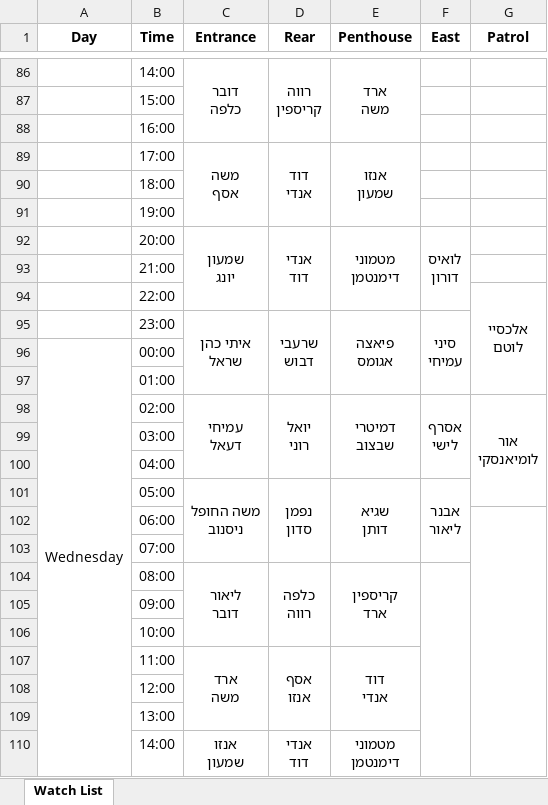
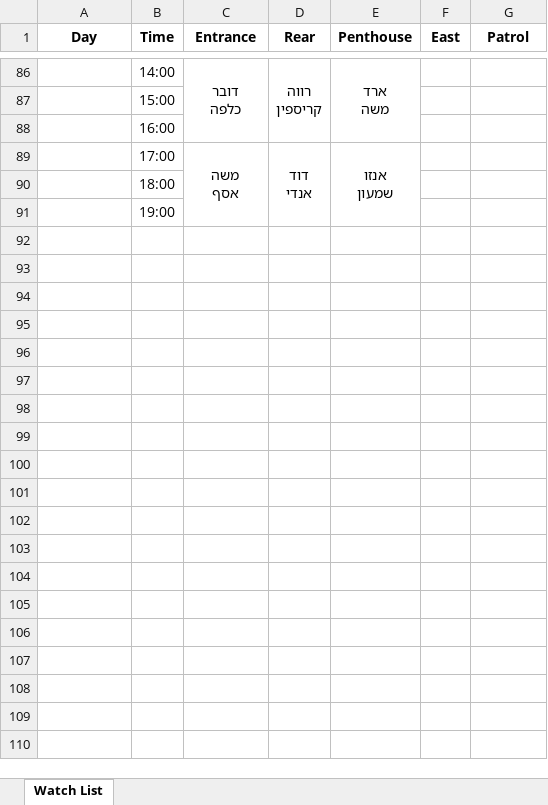
Before and after one commit to andybenichou/meshavsek, an Excel workbook: watch_list.xlsx, sheet Watch List, drawn as a sheet; only a part is shown, gaps mark what is left out; values as stored, in another font and other column widths than the file's, no borders; ↵ is a line break in a cell; the diff covers the shown part only; the diff names each change by its address in the sheet, - before the commit and + after, or states it on an @@ line.

```diff
--- a/watch_list.xlsx (sheet Watch List)
+++ b/watch_list.xlsx (sheet Watch List)
-row 92:  | 20:00 | שמעון ↵ יונג | אנדי ↵ דוד | מטמוני ↵ דימנטמן | לואיס ↵ דורון
-row 93:  | 21:00
-row 94:  | 22:00 |  |  |  |  | אלכסיי ↵ לוטם
-row 95:  | 23:00 | איתי כהן ↵ שראל | שרעבי ↵ דבוש | פיאצה ↵ אגומס | סיני ↵ עמיחי
-row 96: Wednesday | 00:00
-row 97:  | 01:00
-row 98:  | 02:00 | עמיחי ↵ דעאל | יואל ↵ רוני | דמיטרי ↵ שבצוב | אסרף ↵ לישי | אור ↵ לומיאנסקי
-row 99:  | 03:00
-row 100:  | 04:00
-row 101:  | 05:00 | משה החופל ↵ ניסנוב | נפמן ↵ סדון | שגיא ↵ דותן | אבנר ↵ ליאור
-row 102:  | 06:00
-row 103:  | 07:00
-row 104:  | 08:00 | ליאור ↵ דובר | כלפה ↵ רווה | קריספין ↵ ארד
-row 105:  | 09:00
-row 106:  | 10:00
-row 107:  | 11:00 | ארד ↵ משה | אסף ↵ אנזו | דוד ↵ אנדי
-row 108:  | 12:00
-row 109:  | 13:00
-row 110:  | 14:00 | אנזו ↵ שמעון | אנדי ↵ דוד | מטמוני ↵ דימנטמן
```
Also changed, not shown: 29 removed rows elsewhere in this sheet, 1 other file.
